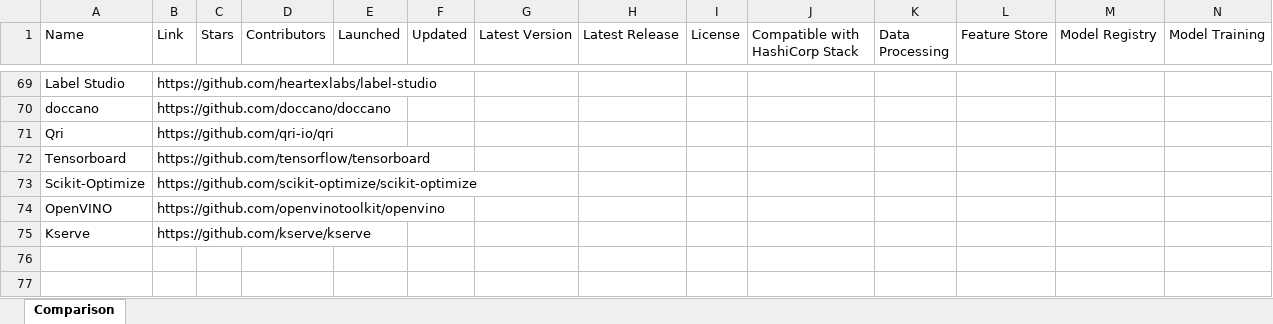
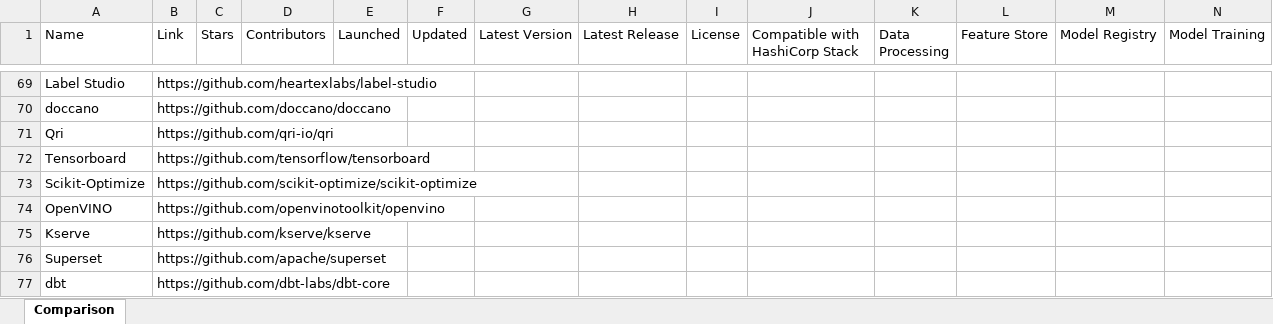
Before and after one commit to maltehedderich/MLOps, an Excel workbook: tools/tool_comparison.xlsx, sheet Comparison, drawn as a sheet; only a part is shown, gaps mark what is left out; values as stored, in another font and other column widths than the file's, no borders; rows hold the shown columns only; the diff names each change by its address in the sheet, - before the commit and + after, or states it on an @@ line.

Commit message:
added dbt and superset

```diff
--- a/tools/tool_comparison.xlsx (sheet Comparison)
+++ b/tools/tool_comparison.xlsx (sheet Comparison)
+row 76: Superset | https://github.com/apache/superset
+row 77: dbt | https://github.com/dbt-labs/dbt-core
```
